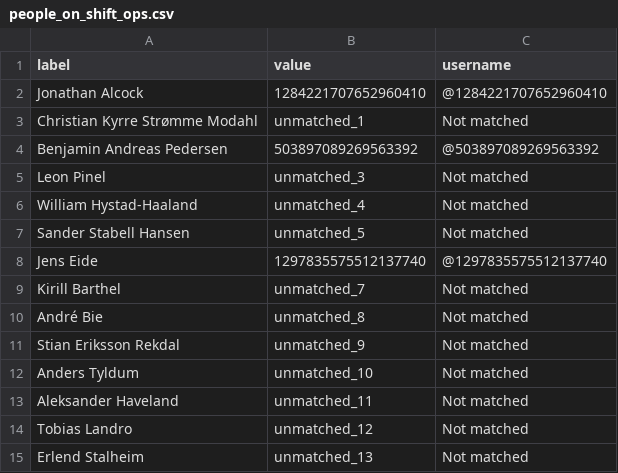
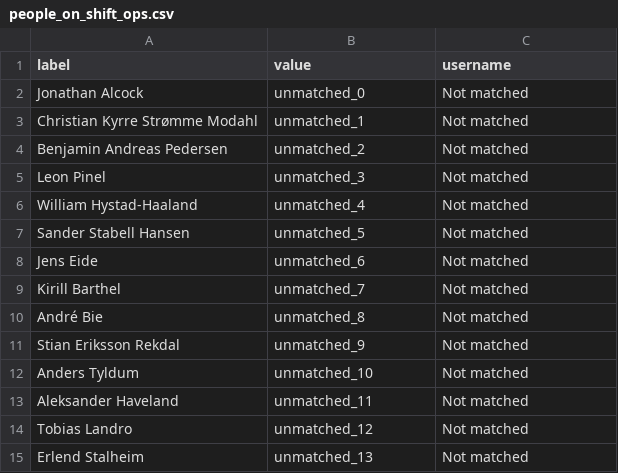
Before and after one commit to BePedersen/RydeTechnology, a CSV file: Data/people_on_shift_ops.csv, drawn as a sheet.

```diff
--- a/Data/people_on_shift_ops.csv
+++ b/Data/people_on_shift_ops.csv
@@ -1,5 +1,5 @@
 label,value,username
-Jonathan Alcock,1284221707652960410,@1284221707652960410
+Jonathan Alcock,unmatched_0,Not matched
 Christian Kyrre Strømme Modahl,unmatched_1,Not matched
-Benjamin Andreas Pedersen,503897089269563392,@503897089269563392
+Benjamin Andreas Pedersen,unmatched_2,Not matched
 Leon Pinel,unmatched_3,Not matched
@@ -7,3 +7,3 @@ William Hystad-Haaland,unmatched_4,Not matched
 Sander Stabell Hansen,unmatched_5,Not matched
-Jens Eide,1297835575512137740,@1297835575512137740
+Jens Eide,unmatched_6,Not matched
 Kirill Barthel,unmatched_7,Not matched
```
Also changed, not shown: Data/people_on_shift_mech.csv, 4 other files.
